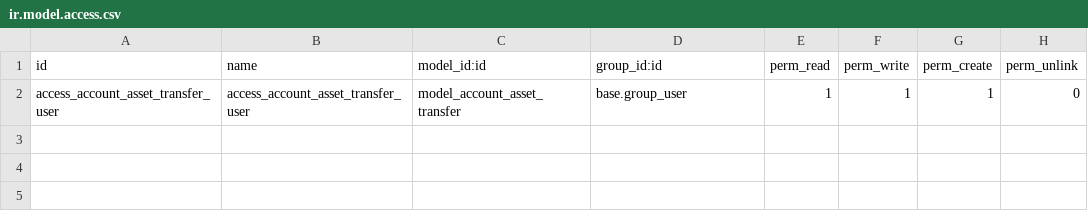
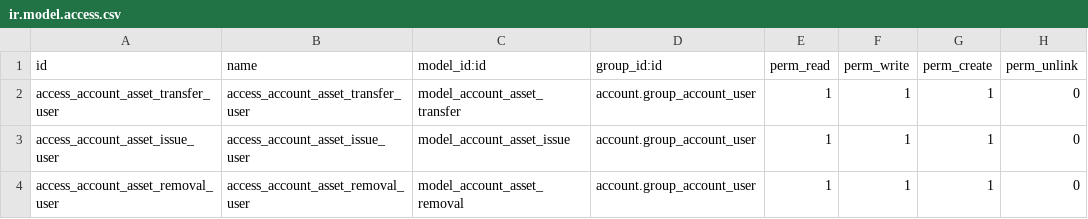
Before and after one commit to pabi2/pb2_addons, a CSV file: pabi_asset_management/security/ir.model.access.csv, drawn as a sheet.

Commit message:
ENH, asset_manaement

```diff
--- a/pabi_asset_management/security/ir.model.access.csv
+++ b/pabi_asset_management/security/ir.model.access.csv
@@ -1,2 +1,4 @@
 id,name,model_id:id,group_id:id,perm_read,perm_write,perm_create,perm_unlink
-access_account_asset_transfer_user,access_account_asset_transfer_user,model_account_asset_transfer,base.group_user,1,1,1,0
+access_account_asset_transfer_user,access_account_asset_transfer_user,model_account_asset_transfer,account.group_account_user,1,1,1,0
+access_account_asset_issue_user,access_account_asset_issue_user,model_account_asset_issue,account.group_account_user,1,1,1,0
+access_account_asset_removal_user,access_account_asset_removal_user,model_account_asset_removal,account.group_account_user,1,1,1,0
```
Also changed, not shown: 21 other files.
